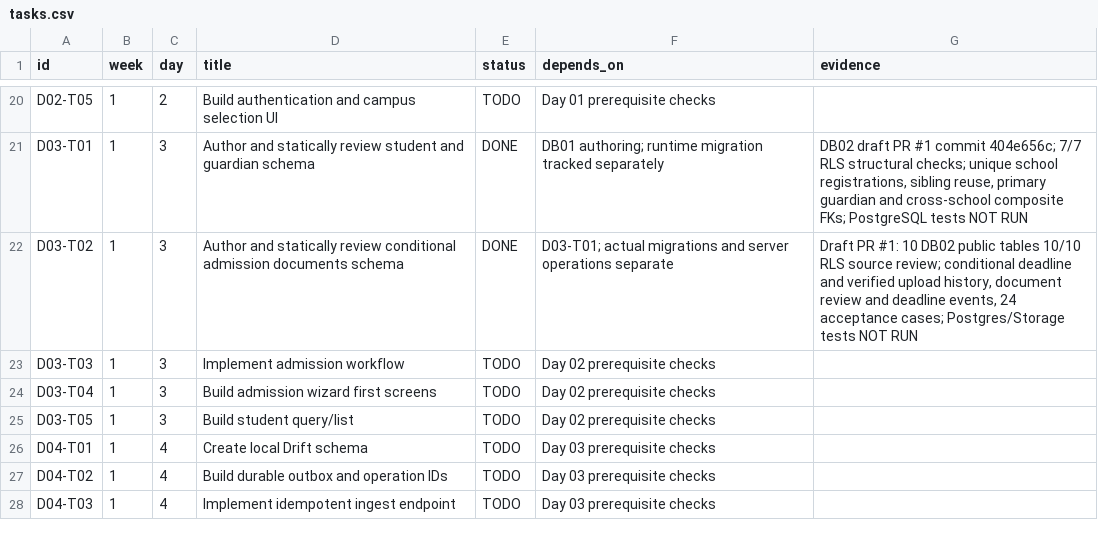
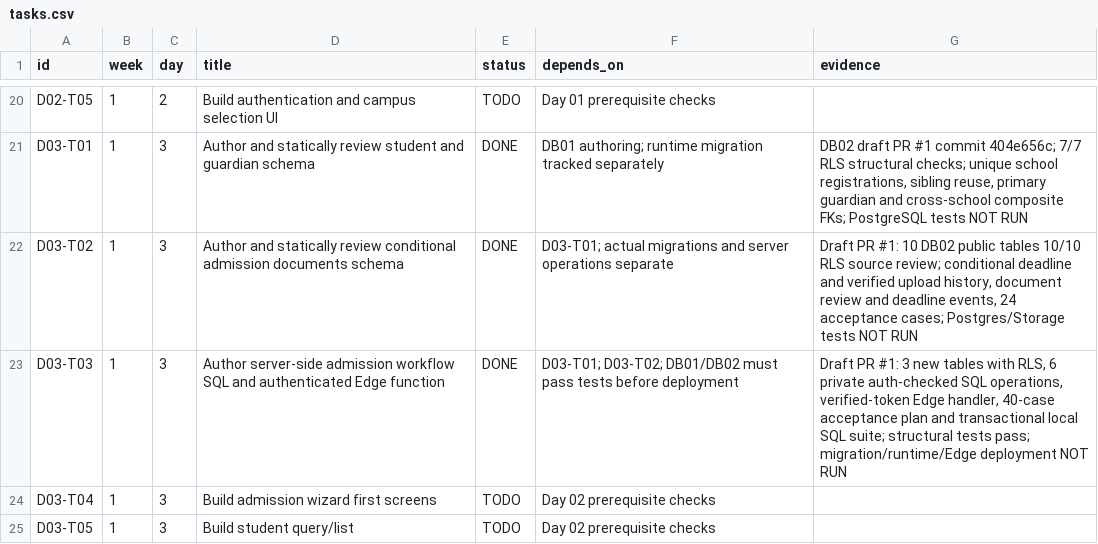
Before and after one commit to yunusyosaf399/supa-model-school, a CSV file: planning/tasks.csv, drawn as a sheet; only a part is shown, gaps mark what is left out; the shorter side is filled out with more unchanged rows.

Commit message:
planning: complete D03-T03 admission workflow source authoring with runtime tests pending

```diff
--- a/planning/tasks.csv
+++ b/planning/tasks.csv
@@ -22,3 +22,3 @@ id,week,day,title,status,depends_on,evidence
 "D03-T02","1","3","Author and statically review conditional admission documents schema","DONE","D03-T01; actual migrations and server operations separate","Draft PR #1: 10 DB02 public tables 10/10 RLS source review; conditional deadline and verified upload history, document review and deadline events, 24 acceptance cases; Postgres/Storage tests NOT RUN"
-"D03-T03","1","3","Implement admission workflow","TODO","Day 02 prerequisite checks",""
+"D03-T03","1","3","Author server-side admission workflow SQL and authenticated Edge function","DONE","D03-T01; D03-T02; DB01/DB02 must pass tests before deployment","Draft PR #1: 3 new tables with RLS, 6 private auth-checked SQL operations, verified-token Edge handler, 40-case acceptance plan and transactional local SQL suite; structural tests pass; migration/runtime/Edge deployment NOT RUN"
 "D03-T04","1","3","Build admission wizard first screens","TODO","Day 02 prerequisite checks",""
```
Also changed, not shown: 3 other files.
